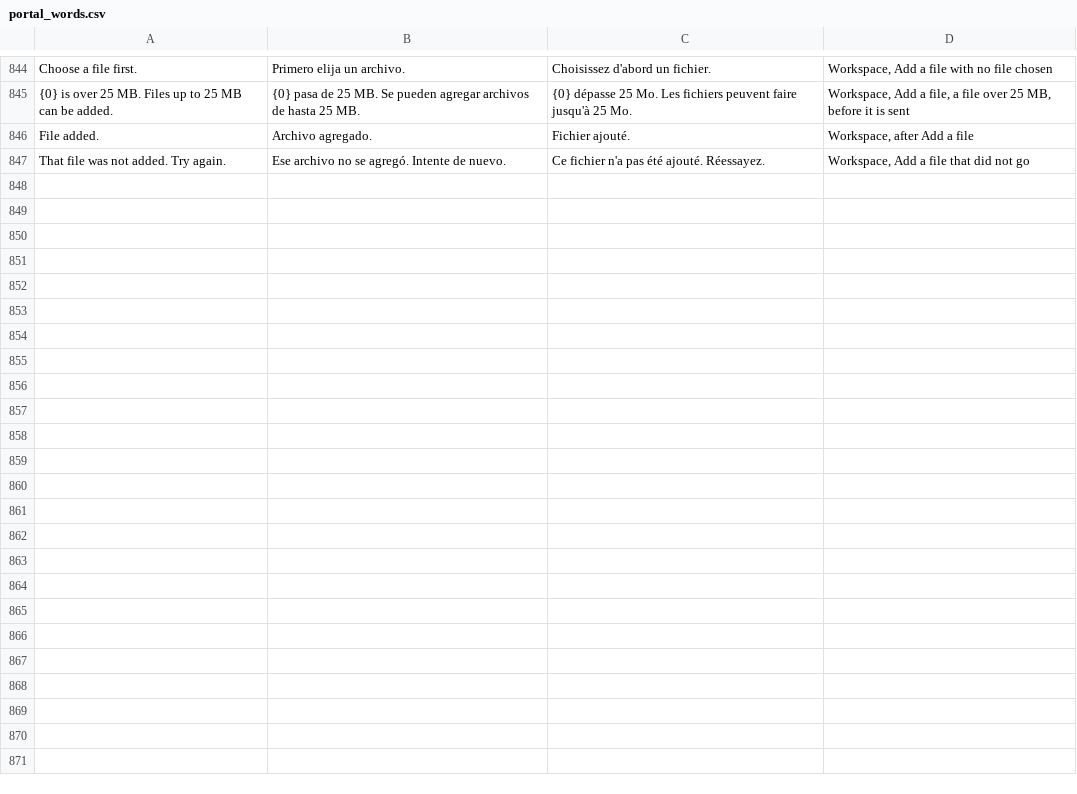
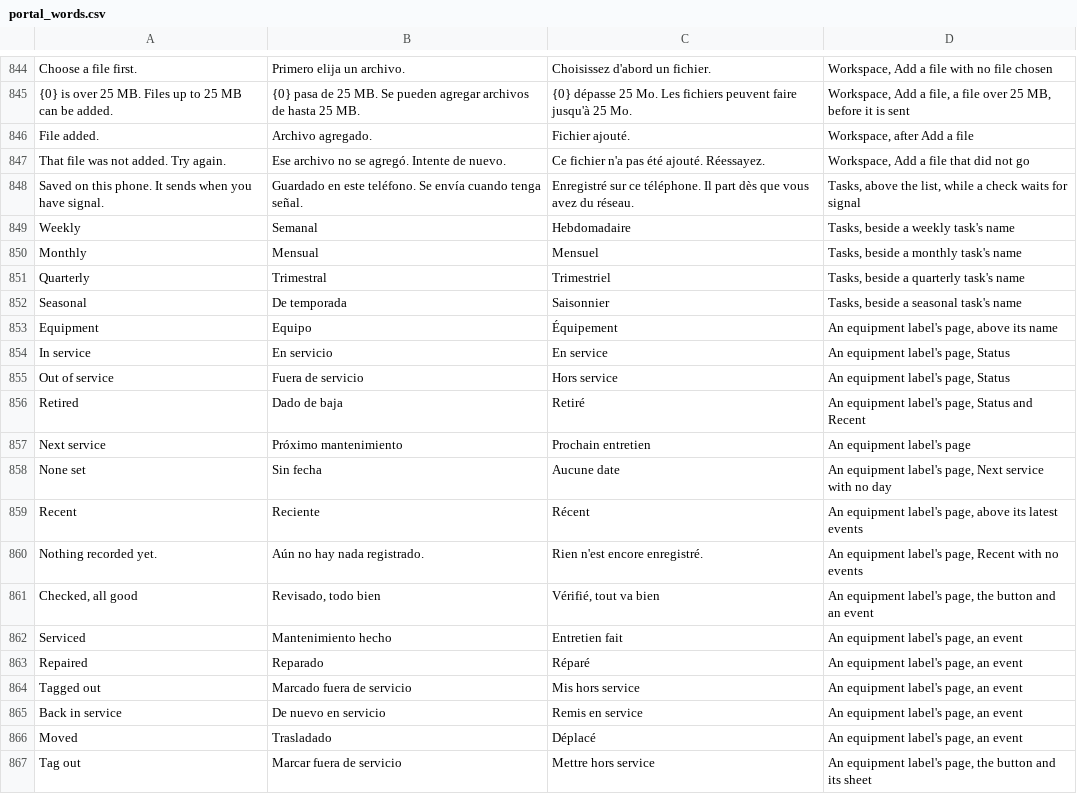
Before and after one commit to isouadda/ocsa-staff-portal, a CSV file: translation/portal_words.csv, drawn as a sheet; only a part is shown, gaps mark what is left out; the diff covers the shown part only; the diff names each change by its address in the sheet, - before the commit and + after, or states it on an @@ line.

```diff
--- a/translation/portal_words.csv
+++ b/translation/portal_words.csv
+row 848: Saved on this phone. It sends when you have signal. | Guardado en este teléfono. Se envía cuando tenga señal. | Enregistré sur ce téléphone. Il part dès que vous avez du réseau. | Tasks, above the list, while a check waits for signal
+row 849: Weekly | Semanal | Hebdomadaire | Tasks, beside a weekly task's name
+row 850: Monthly | Mensual | Mensuel | Tasks, beside a monthly task's name
+row 851: Quarterly | Trimestral | Trimestriel | Tasks, beside a quarterly task's name
+row 852: Seasonal | De temporada | Saisonnier | Tasks, beside a seasonal task's name
+row 853: Equipment | Equipo | Équipement | An equipment label's page, above its name
+row 854: In service | En servicio | En service | An equipment label's page, Status
+row 855: Out of service | Fuera de servicio | Hors service | An equipment label's page, Status
+row 856: Retired | Dado de baja | Retiré | An equipment label's page, Status and Recent
+row 857: Next service | Próximo mantenimiento | Prochain entretien | An equipment label's page
+row 858: None set | Sin fecha | Aucune date | An equipment label's page, Next service with no day
+row 859: Recent | Reciente | Récent | An equipment label's page, above its latest events
+row 860: Nothing recorded yet. | Aún no hay nada registrado. | Rien n'est encore enregistré. | An equipment label's page, Recent with no events
+row 861: Checked, all good | Revisado, todo bien | Vérifié, tout va bien | An equipment label's page, the button and an event
+row 862: Serviced | Mantenimiento hecho | Entretien fait | An equipment label's page, an event
+row 863: Repaired | Reparado | Réparé | An equipment label's page, an event
+row 864: Tagged out | Marcado fuera de servicio | Mis hors service | An equipment label's page, an event
+row 865: Back in service | De nuevo en servicio | Remis en service | An equipment label's page, an event
+row 866: Moved | Trasladado | Déplacé | An equipment label's page, an event
+row 867: Tag out | Marcar fuera de servicio | Mettre hors service | An equipment label's page, the button and its sheet
```
Also changed, not shown: 12 added rows elsewhere in this file, 6 other files.
